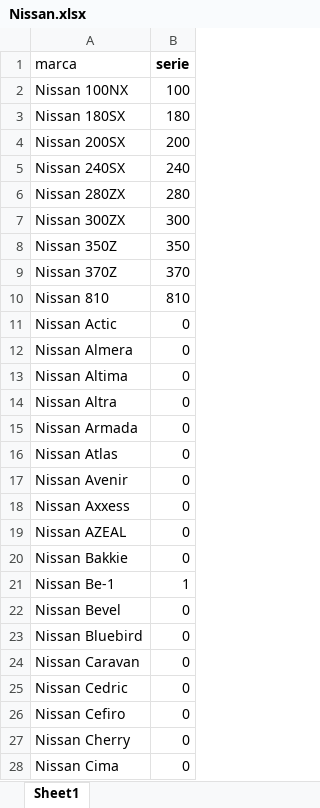
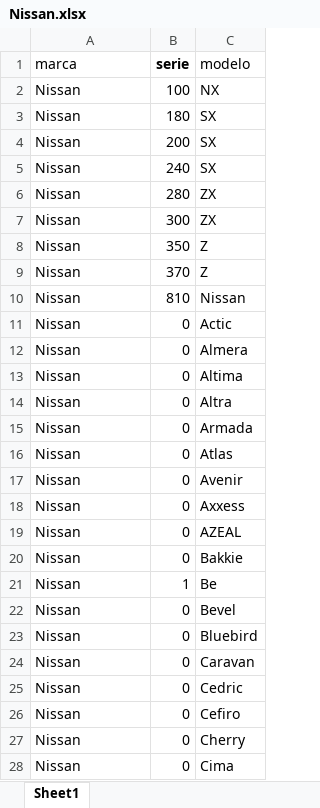
Before and after one commit to FlamingoLindo/autoSINP, an Excel workbook: Files/Excel/Nissan.xlsx, sheet Sheet1, drawn as a sheet; only a part is shown; values as stored, in another font and other column widths than the file's, no borders; the diff covers the shown part only; the diff names each change by its address in the sheet, - before the commit and + after, or states it on an @@ line.

```diff
--- a/Files/Excel/Nissan.xlsx (sheet Sheet1)
+++ b/Files/Excel/Nissan.xlsx (sheet Sheet1)
+column C (modelo), rows 2-28: NX | SX | SX | SX | ZX | ZX | Z | Z | Nissan | Actic | Almera | Altima | Altra | Armada | Atlas | Avenir | Axxess | AZEAL | Bakkie | Be | Bevel | Bluebird | Caravan | Cedric | Cefiro | Cherry | Cima
-A2 (marca): Nissan 100NX
+A2 (marca): Nissan
-A3 (marca): Nissan 180SX
+A3 (marca): Nissan
-A4 (marca): Nissan 200SX
+A4 (marca): Nissan
-A5 (marca): Nissan 240SX
+A5 (marca): Nissan
-A6 (marca): Nissan 280ZX
+A6 (marca): Nissan
-A7 (marca): Nissan 300ZX
+A7 (marca): Nissan
-A8 (marca): Nissan 350Z
+A8 (marca): Nissan
-A9 (marca): Nissan 370Z
+A9 (marca): Nissan
-A10 (marca): Nissan 810
+A10 (marca): Nissan
-A11 (marca): Nissan Actic
+A11 (marca): Nissan
-A12 (marca): Nissan Almera
+A12 (marca): Nissan
-A13 (marca): Nissan Altima
+A13 (marca): Nissan
-A14 (marca): Nissan Altra
+A14 (marca): Nissan
-A15 (marca): Nissan Armada
+A15 (marca): Nissan
-A16 (marca): Nissan Atlas
+A16 (marca): Nissan
-A17 (marca): Nissan Avenir
+A17 (marca): Nissan
-A18 (marca): Nissan Axxess
+A18 (marca): Nissan
-A19 (marca): Nissan AZEAL
+A19 (marca): Nissan
-A20 (marca): Nissan Bakkie
+A20 (marca): Nissan
-A21 (marca): Nissan Be-1
+A21 (marca): Nissan
-A22 (marca): Nissan Bevel
+A22 (marca): Nissan
-A23 (marca): Nissan Bluebird
+A23 (marca): Nissan
-A24 (marca): Nissan Caravan
+A24 (marca): Nissan
-A25 (marca): Nissan Cedric
+A25 (marca): Nissan
-A26 (marca): Nissan Cefiro
+A26 (marca): Nissan
-A27 (marca): Nissan Cherry
+A27 (marca): Nissan
-A28 (marca): Nissan Cima
+A28 (marca): Nissan
```
Also changed, not shown: 89 edited cells elsewhere in this sheet, Files/Excel/Aston Martin.xlsx, Files/Excel/Chevrolet.xlsx, 35 other files.
